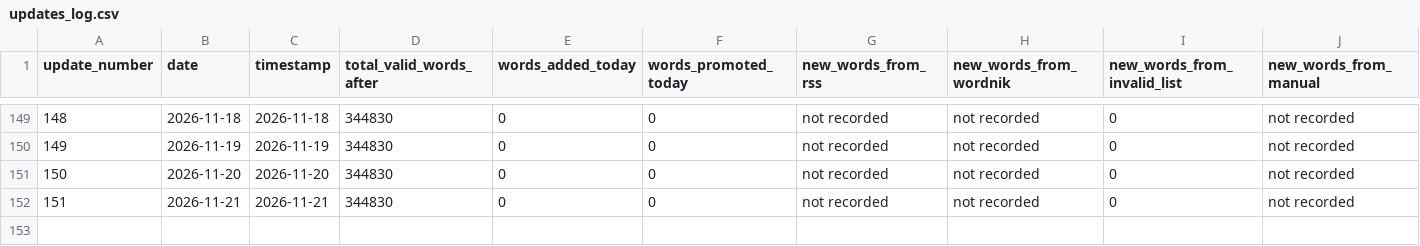
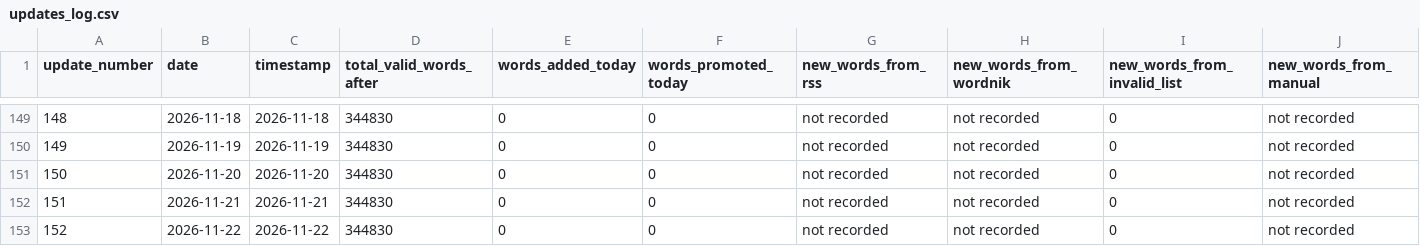
Before and after one commit to ryanjosephkamp/english-openlist, a CSV file: updates/updates_log.csv, drawn as a sheet; only a part is shown, gaps mark what is left out; rows hold the shown columns only; the diff names each change by its address in the sheet, - before the commit and + after, or states it on an @@ line.

```diff
--- a/updates/updates_log.csv
+++ b/updates/updates_log.csv
+row 153: 152 | 2026-11-22 | 2026-11-22 | 344830 | 0 | 0 | not recorded | not recorded | 0 | not recorded
```
Also changed, not shown: 3 other files.
